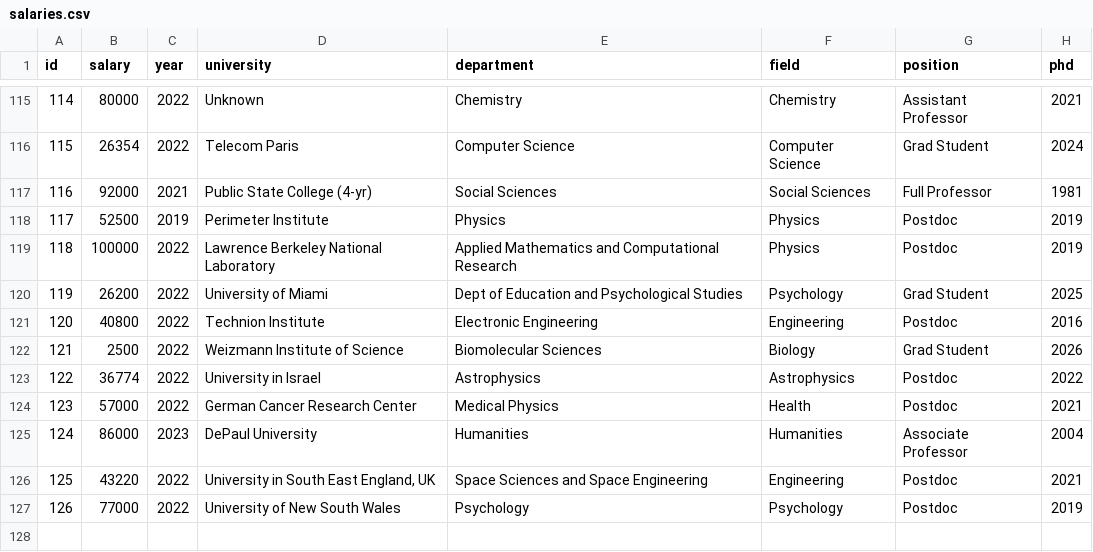
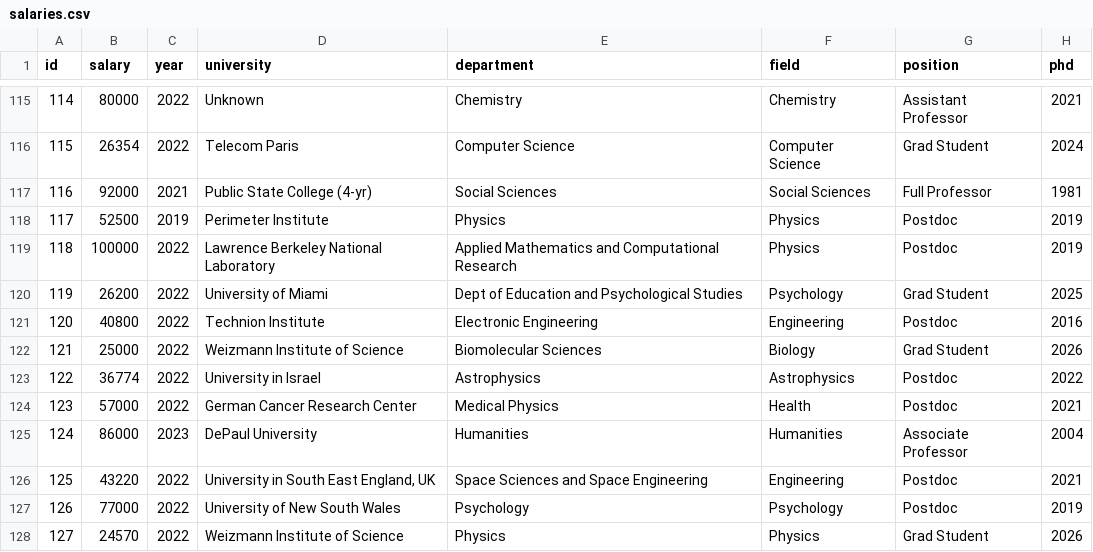
Before and after one commit to academicsalaries/academicsalaries.github.io, a CSV file: salaries.csv, drawn as a sheet; only a part is shown, gaps mark what is left out.

Commit message:
md

```diff
--- a/salaries.csv
+++ b/salaries.csv
@@ -121,3 +121,3 @@ id,salary,year,university,department,field,position,phd
 120,40800,2022,Technion Institute,Electronic Engineering,Engineering,Postdoc,2016
-121,2500,2022,Weizmann Institute of Science,Biomolecular Sciences,Biology,Grad Student,2026
+121,25000,2022,Weizmann Institute of Science,Biomolecular Sciences,Biology,Grad Student,2026
 122,36774,2022,University in Israel,Astrophysics ,Astrophysics ,Postdoc,2022
@@ -127 +127,2 @@ id,salary,year,university,department,field,position,phd
 126,77000,2022,University of New South Wales,Psychology,Psychology,Postdoc,2019
+127,24570,2022,Weizmann Institute of Science,Physics,Physics,Grad Student,2026
```
